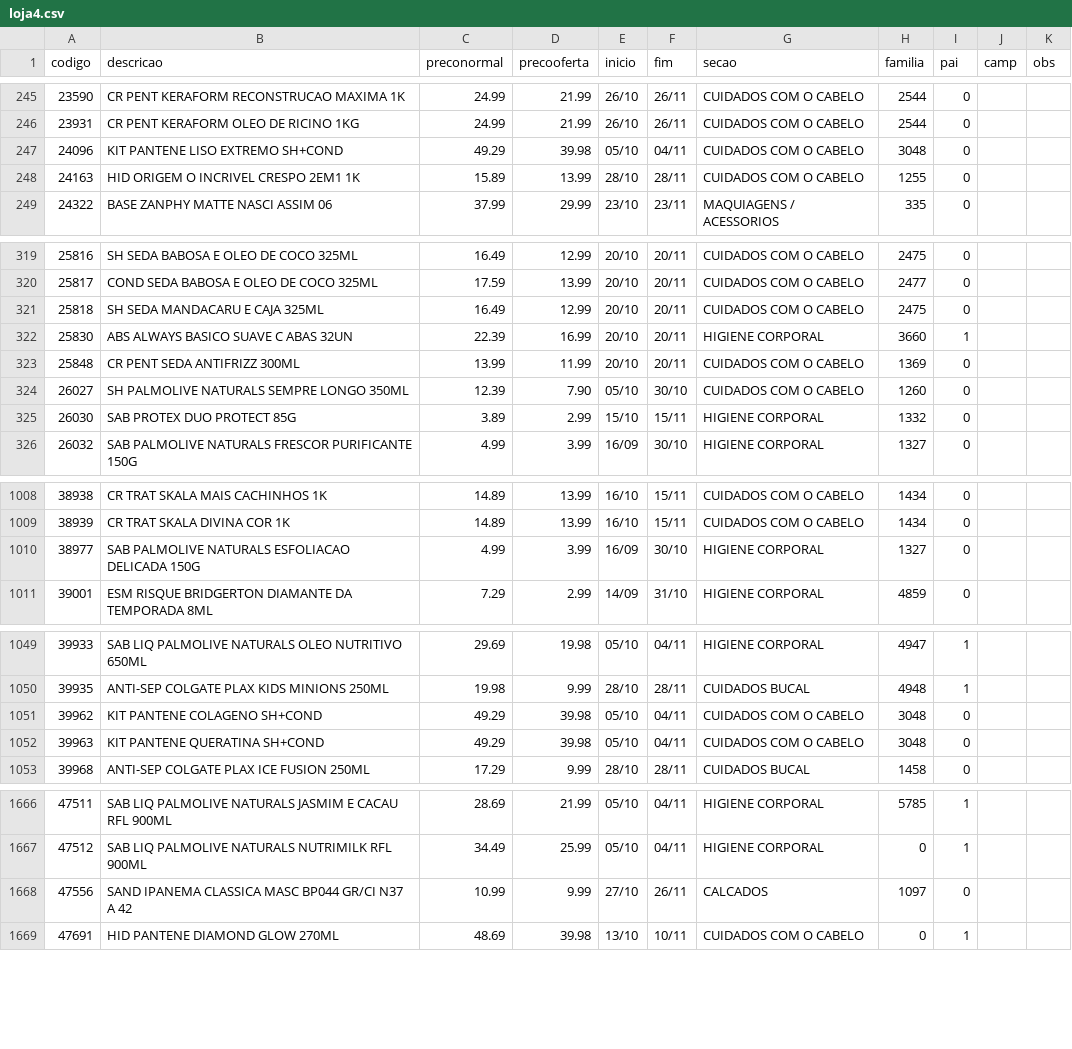
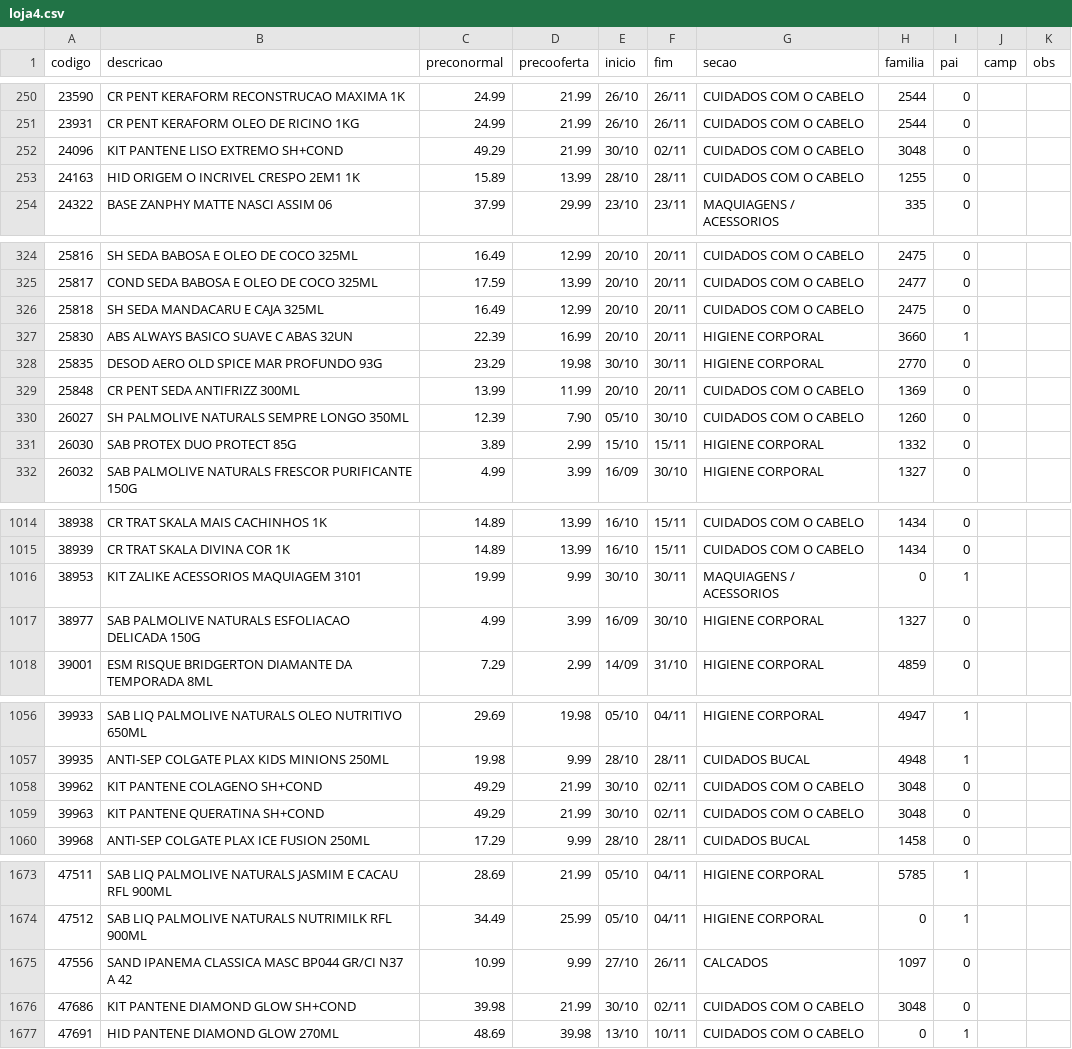
Before and after one commit to luciano504/placas, a CSV file: data/loja4.csv, drawn as a sheet; only a part is shown, gaps mark what is left out; the diff covers the shown part only.

```diff
--- a/data/loja4.csv
+++ b/data/loja4.csv
@@ -246,3 +251,3 @@ codigo,descricao,preconormal,precooferta,inicio,fim,secao,familia,pai,camp,obs
 23931,CR PENT KERAFORM OLEO DE RICINO 1KG,24.99,21.99,26/10,26/11,CUIDADOS COM O CABELO,2544,0,,
-24096,KIT PANTENE LISO EXTREMO SH+COND,49.29,39.98,05/10,04/11,CUIDADOS COM O CABELO,3048,0,,
+24096,KIT PANTENE LISO EXTREMO SH+COND,49.29,21.99,30/10,02/11,CUIDADOS COM O CABELO,3048,0,,
 24163,HID ORIGEM O INCRIVEL CRESPO 2EM1 1K,15.89,13.99,28/10,28/11,CUIDADOS COM O CABELO,1255,0,,
@@ -322,2 +327,3 @@ codigo,descricao,preconormal,precooferta,inicio,fim,secao,familia,pai,camp,obs
 25830,ABS ALWAYS BASICO SUAVE C ABAS 32UN,22.39,16.99,20/10,20/11,HIGIENE CORPORAL,3660,1,,
+25835,DESOD AERO OLD SPICE MAR PROFUNDO 93G,23.29,19.98,30/10,30/11,HIGIENE CORPORAL,2770,0,,
 25848,CR PENT SEDA ANTIFRIZZ 300ML,13.99,11.99,20/10,20/11,CUIDADOS COM O CABELO,1369,0,,
@@ -1009,2 +1015,3 @@ codigo,descricao,preconormal,precooferta,inicio,fim,secao,familia,pai,camp,obs
 38939,CR TRAT SKALA DIVINA COR 1K,14.89,13.99,16/10,15/11,CUIDADOS COM O CABELO,1434,0,,
+38953,KIT ZALIKE ACESSORIOS MAQUIAGEM 3101,19.99,9.99,30/10,30/11,MAQUIAGENS / ACESSORIOS,0,1,,
 38977,SAB PALMOLIVE NATURALS ESFOLIACAO DELICADA 150G,4.99,3.99,16/09,30/10,HIGIENE CORPORAL,1327,0,,
@@ -1050,4 +1057,4 @@ codigo,descricao,preconormal,precooferta,inicio,fim,secao,familia,pai,camp,obs
 39935,ANTI-SEP COLGATE PLAX KIDS MINIONS 250ML,19.98,9.99,28/10,28/11,CUIDADOS BUCAL,4948,1,,
-39962,KIT PANTENE COLAGENO SH+COND,49.29,39.98,05/10,04/11,CUIDADOS COM O CABELO,3048,0,,
-39963,KIT PANTENE QUERATINA SH+COND,49.29,39.98,05/10,04/11,CUIDADOS COM O CABELO,3048,0,,
+39962,KIT PANTENE COLAGENO SH+COND,49.29,21.99,30/10,02/11,CUIDADOS COM O CABELO,3048,0,,
+39963,KIT PANTENE QUERATINA SH+COND,49.29,21.99,30/10,02/11,CUIDADOS COM O CABELO,3048,0,,
 39968,ANTI-SEP COLGATE PLAX ICE FUSION 250ML,17.29,9.99,28/10,28/11,CUIDADOS BUCAL,1458,0,,
@@ -1668,2 +1675,3 @@ codigo,descricao,preconormal,precooferta,inicio,fim,secao,familia,pai,camp,obs
 47556,SAND IPANEMA CLASSICA MASC BP044 GR/CI N37 A 42,10.99,9.99,27/10,26/11,CALCADOS,1097,0,,
+47686,KIT PANTENE DIAMOND GLOW SH+COND,39.98,21.99,30/10,02/11,CUIDADOS COM O CABELO,3048,0,,
 47691,HID PANTENE DIAMOND GLOW 270ML,48.69,39.98,13/10,10/11,CUIDADOS COM O CABELO,0,1,,
```
Also changed, not shown: 5 added rows, 2 removed rows and 57 edited cells elsewhere in this file, data/loja2.csv, data/loja3.csv, 6 other files.
